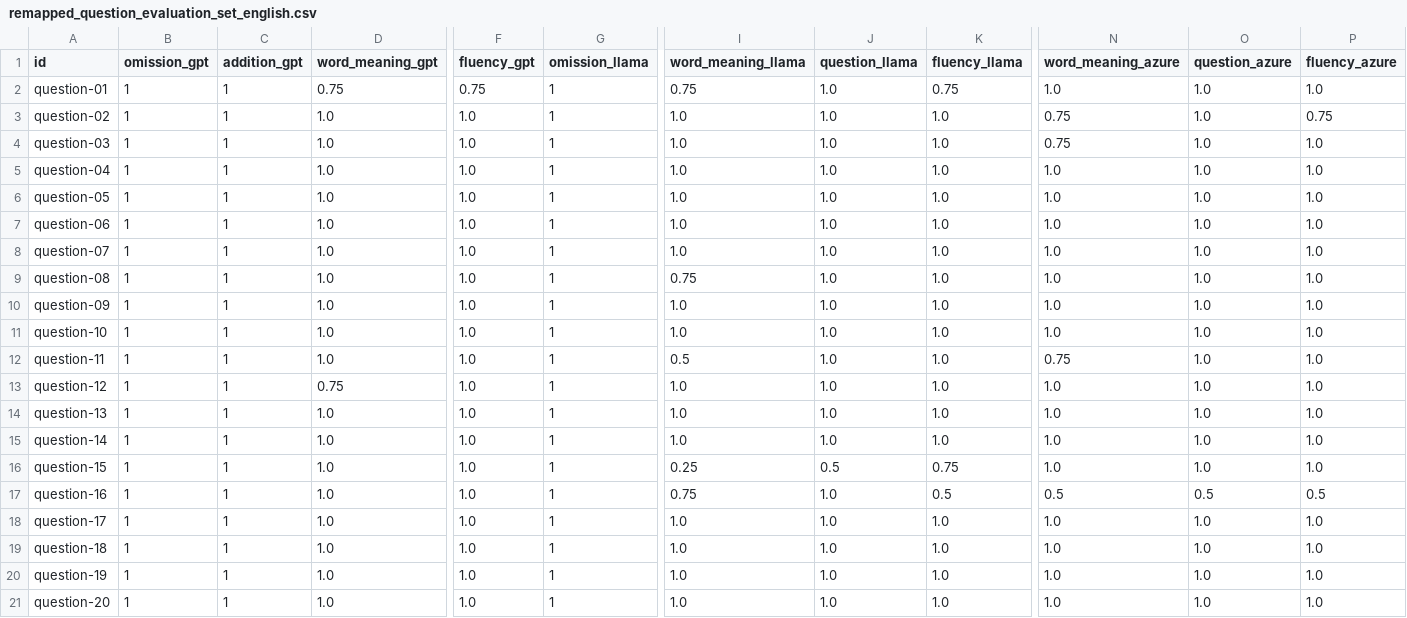
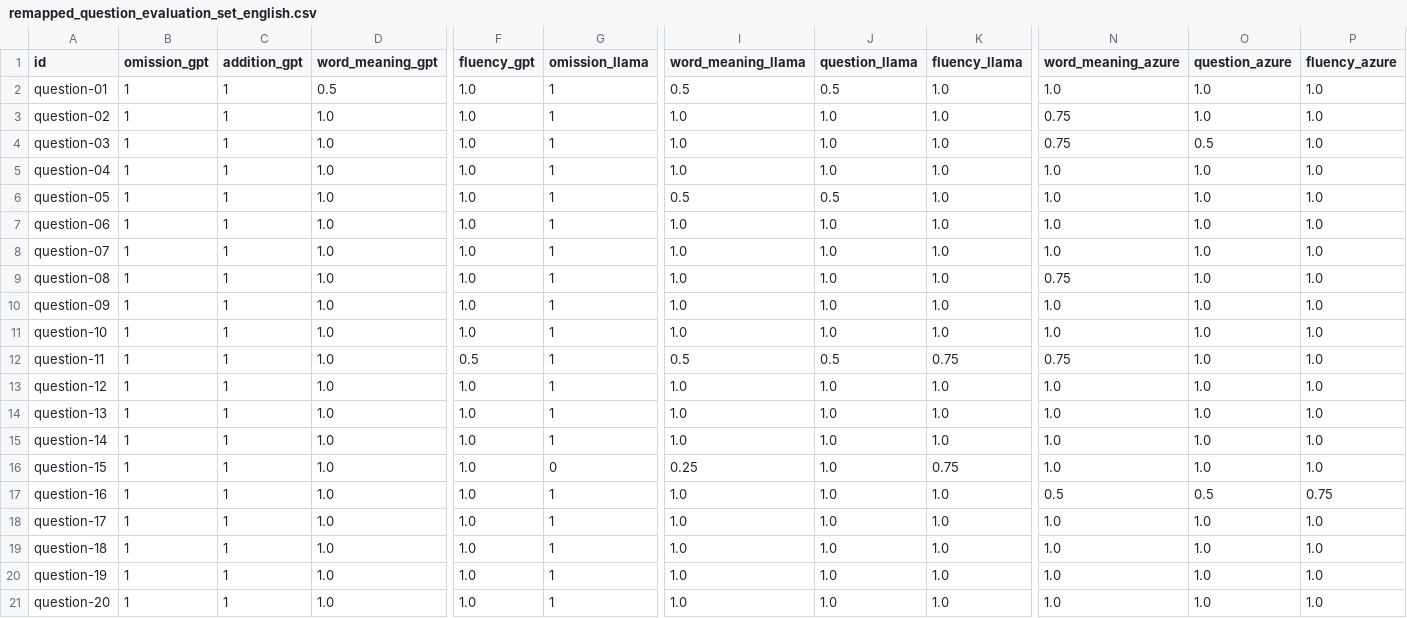
Before and after one commit to mynlp/court_interpreter, a CSV file: output/evaluation/llm/remapped_question_evaluation_set_english.csv, drawn as a sheet; only a part is shown, gaps mark what is left out; the diff covers the shown part only; the diff names each change by its address in the sheet, - before the commit and + after, or states it on an @@ line.

```diff
--- a/output/evaluation/llm/remapped_question_evaluation_set_english.csv
+++ b/output/evaluation/llm/remapped_question_evaluation_set_english.csv
-D2 (word_meaning_gpt): 0.75
+D2 (word_meaning_gpt): 0.5
-F2 (fluency_gpt): 0.75
+F2 (fluency_gpt): 1.0
-I2 (word_meaning_llama): 0.75
+I2 (word_meaning_llama): 0.5
-J2 (question_llama): 1.0
+J2 (question_llama): 0.5
-K2 (fluency_llama): 0.75
+K2 (fluency_llama): 1.0
-P3 (fluency_azure): 0.75
+P3 (fluency_azure): 1.0
-O4 (question_azure): 1.0
+O4 (question_azure): 0.5
-I6 (word_meaning_llama): 1.0
+I6 (word_meaning_llama): 0.5
-J6 (question_llama): 1.0
+J6 (question_llama): 0.5
-I9 (word_meaning_llama): 0.75
+I9 (word_meaning_llama): 1.0
-N9 (word_meaning_azure): 1.0
+N9 (word_meaning_azure): 0.75
-F12 (fluency_gpt): 1.0
+F12 (fluency_gpt): 0.5
-J12 (question_llama): 1.0
+J12 (question_llama): 0.5
-K12 (fluency_llama): 1.0
+K12 (fluency_llama): 0.75
-D13 (word_meaning_gpt): 0.75
+D13 (word_meaning_gpt): 1.0
-G16 (omission_llama): 1
+G16 (omission_llama): 0
-J16 (question_llama): 0.5
+J16 (question_llama): 1.0
-I17 (word_meaning_llama): 0.75
+I17 (word_meaning_llama): 1.0
-K17 (fluency_llama): 0.5
+K17 (fluency_llama): 1.0
-P17 (fluency_azure): 0.5
+P17 (fluency_azure): 0.75
```
Also changed, not shown: 30 edited cells elsewhere in this file, output/evaluation/llm/question_evaluation_set_chinese.csv, output/evaluation/llm/question_evaluation_set_english.csv, 4 other files.
